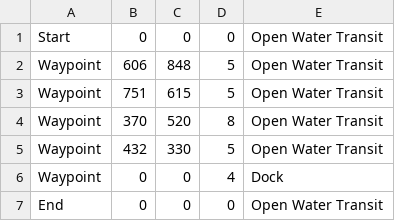
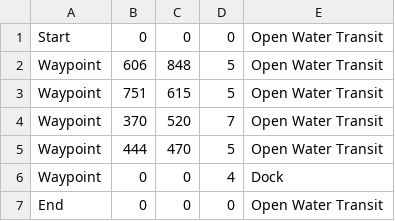
Before and after one commit to JPWS2013/olinrobotuna, a CSV file: Robotics1Code/Final Project/LabView Student Tug Edition/MDFs/mission3.csv, drawn as a sheet.

```diff
--- a/Robotics1Code/Final Project/LabView Student Tug Edition/MDFs/mission3.csv
+++ b/Robotics1Code/Final Project/LabView Student Tug Edition/MDFs/mission3.csv
@@ -3,4 +3,4 @@ Waypoint,606,848,5,Open Water Transit
 Waypoint,751,615,5,Open Water Transit
-Waypoint,370,520,8,Open Water Transit
-Waypoint,432,330,5,Open Water Transit
+Waypoint,370,520,7,Open Water Transit
+Waypoint,444,470,5,Open Water Transit
 Waypoint,0,0,4,Dock
```
Also changed, not shown: Robotics1Code/Final Project/LabView Student Tug Edition/MDFs/mission1.csv, Robotics1Code/Final Project/LabView Student Tug Edition/MDFs/mission2.csv, 6 other files.
